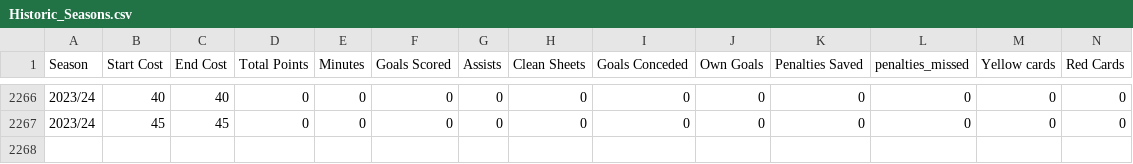
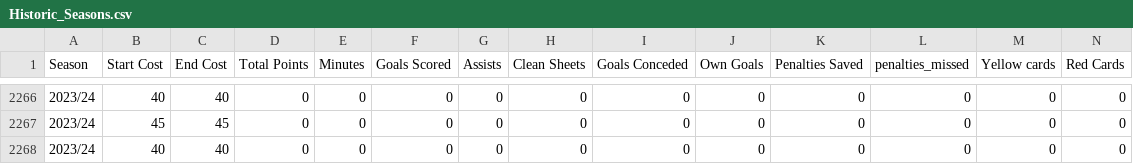
Before and after one commit to ARW4/FPL_Project, a CSV file: Historic_Seasons.csv, drawn as a sheet; only a part is shown, gaps mark what is left out; rows hold the shown columns only; the diff names each change by its address in the sheet, - before the commit and + after, or states it on an @@ line.

```diff
--- a/Historic_Seasons.csv
+++ b/Historic_Seasons.csv
+row 2268: 2023/24 | 40 | 40 | 0 | 0 | 0 | 0 | 0 | 0 | 0 | 0 | 0 | 0 | 0
```
Also changed, not shown: Fixtures.csv, Player.csv, 2 other files.
